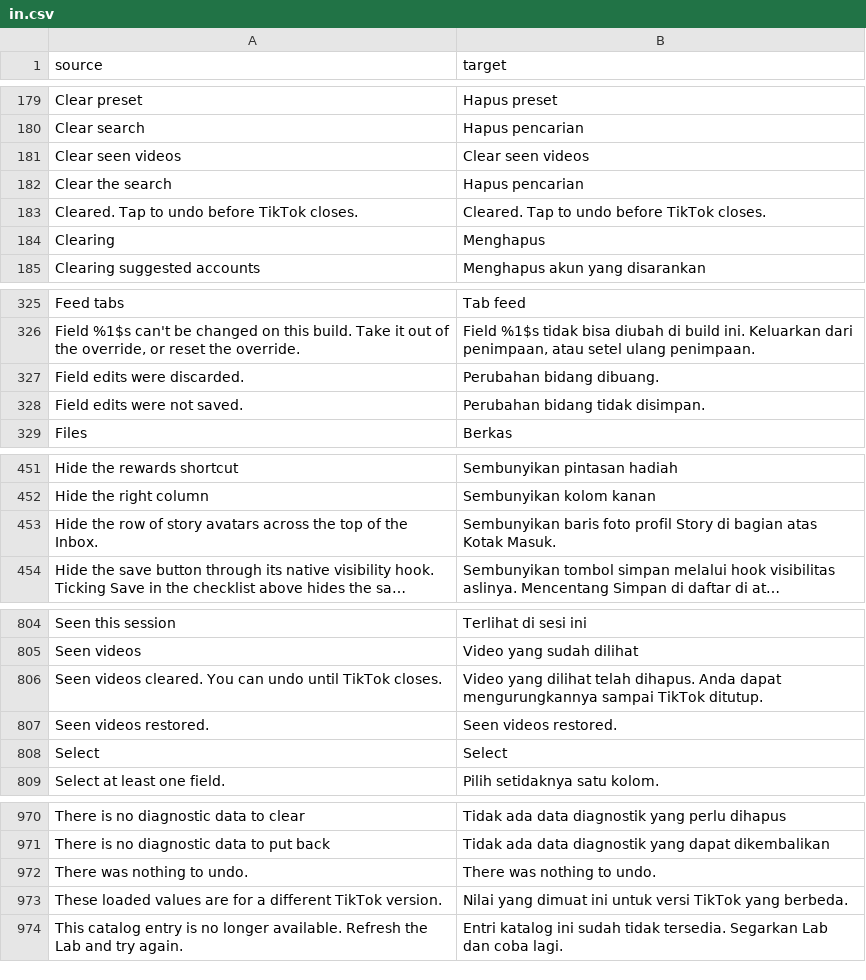
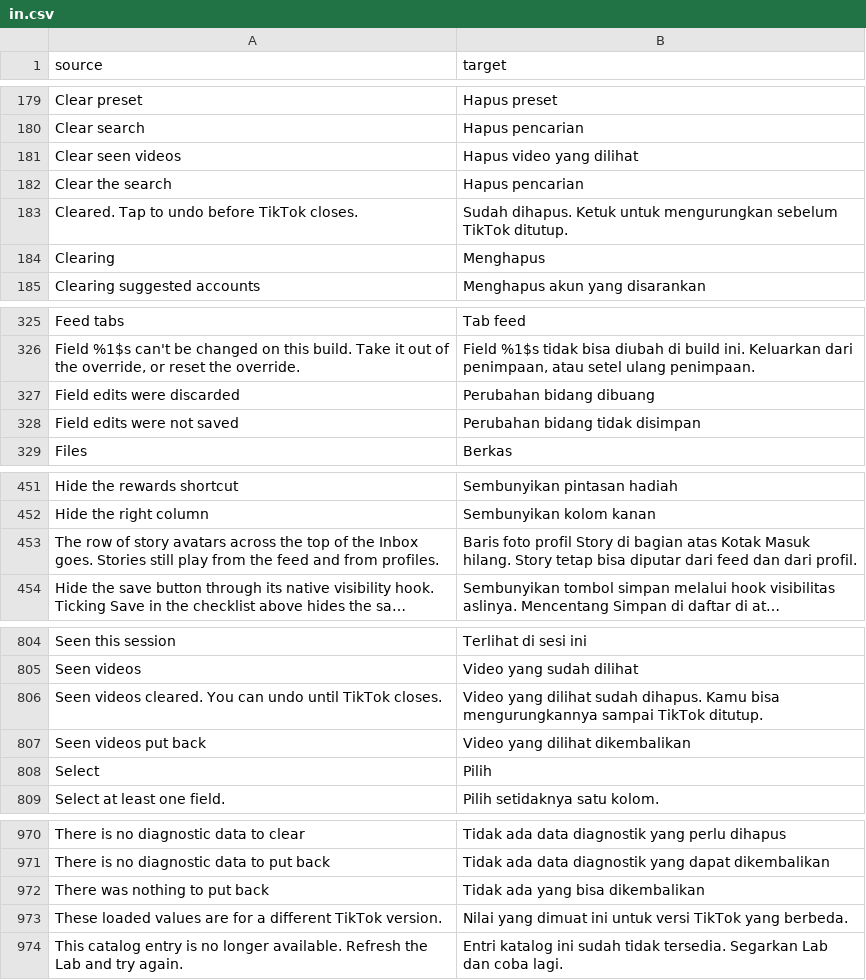
Before and after one commit to Dojz/hushfeed, a CSV file: extensions/tiktok/src/main/l10n/in.csv, drawn as a sheet; only a part is shown, gaps mark what is left out; long unchanged cells end in …; removed rows and columns are numbered as before the commit, all else as after; the diff covers the shown part only; the diff names each change by its address in the sheet, - before the commit and + after, or states it on an @@ line.

Commit message:
fix(l10n): close the gaps a review of the last four wording passes found
The toast scan took a bare name as the context argument, so the three
Lab toasts written with getContext() or Utils.getContext() walked past
it with full stops, and it kept only the first literal of a call, so a
ternary's second message was never checked. Both fixed, with a control
that shows the scan seeing every call shape and the rule failing on
"Done!" and on a last sentence with no stop. The three toasts and the
seen-video undo banners now follow the rule ("Seen videos put back",
"There was nothing to put back").

Four tables carried English for the whole seen-video family and for six
short labels (Add a creator, Attention, Handle or id, Hold a gate to
choose several, Keep going, Saving, Select). German, Spanish and
Portuguese rendered "put back" with the same verb as Restore settings,
so the undo row read as a second restore; they now use a distinct verb.
Three German rows addressed the reader as Sie in a du table. The
Spanish, Portuguese, German and Indonesian rows for "The Lab could not
open" described a settings container instead. "Spanne der Teilungen"
said partitions, not shares.

The stories tray summary said its title again in other words, which the
Inbox rule cannot see, so it now names a consequence and the test no
longer blesses the old sentence; the row floor is the sixteen rows the
page builds. The Lab switch row test still used the retired title
"Enable overrides".

```diff
--- a/extensions/tiktok/src/main/l10n/in.csv
+++ b/extensions/tiktok/src/main/l10n/in.csv
-B181 (target): Clear seen videos
+B181 (target): Hapus video yang dilihat
-B183 (target): Cleared. Tap to undo before TikTok closes.
+B183 (target): Sudah dihapus. Ketuk untuk mengurungkan sebelum TikTok ditutup.
-A327 (source): Field edits were discarded.
+A327 (source): Field edits were discarded
-B327 (target): Perubahan bidang dibuang.
+B327 (target): Perubahan bidang dibuang
-A328 (source): Field edits were not saved.
+A328 (source): Field edits were not saved
-B328 (target): Perubahan bidang tidak disimpan.
+B328 (target): Perubahan bidang tidak disimpan
-row 453: Hide the row of story avatars across the top of the Inbox. | Sembunyikan baris foto profil Story di bagian atas Kotak Masuk.
+row 453: The row of story avatars across the top of the Inbox goes. Stories still play from the feed and from profiles. | Baris foto profil Story di bagian atas Kotak Masuk hilang. Story tetap bisa diputar dari feed dan dari profil.
-B806 (target): …yang dilihat telah dihapus. Anda dapat mengurungkannya sampai…
+B806 (target): …yang dilihat sudah dihapus. Kamu bisa mengurungkannya sampai…
-row 807: Seen videos restored. | Seen videos restored.
+row 807: Seen videos put back | Video yang dilihat dikembalikan
-B808 (target): Select
+B808 (target): Pilih
-row 972: There was nothing to undo. | There was nothing to undo.
+row 972: There was nothing to put back | Tidak ada yang bisa dikembalikan
```
Also changed, not shown: 14 edited cells elsewhere in this file, extensions/tiktok/src/main/l10n/de.tsv, extensions/tiktok/src/main/l10n/en.csv, 12 other files.
